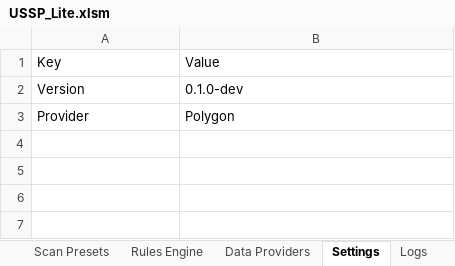
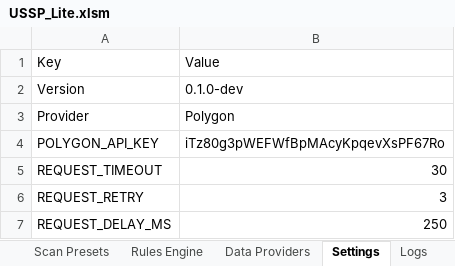
Before and after one commit to OlegShirm/USSP, an Excel workbook: Excel/USSP_Lite.xlsm, sheet Settings, drawn as a sheet; values as stored, in another font and other column widths than the file's, no borders; the diff names each change by its address in the sheet, - before the commit and + after, or states it on an @@ line.

```diff
--- a/Excel/USSP_Lite.xlsm (sheet Settings)
+++ b/Excel/USSP_Lite.xlsm (sheet Settings)
+row 4: POLYGON_API_KEY | iTz80g3pWEFWfBpMAcyKpqevXsPF67Ro
+row 5: REQUEST_TIMEOUT | 30
+row 6: REQUEST_RETRY | 3
+row 7: REQUEST_DELAY_MS | 250
```
Also changed, not shown: sheet Company Data, sheet Logs.
